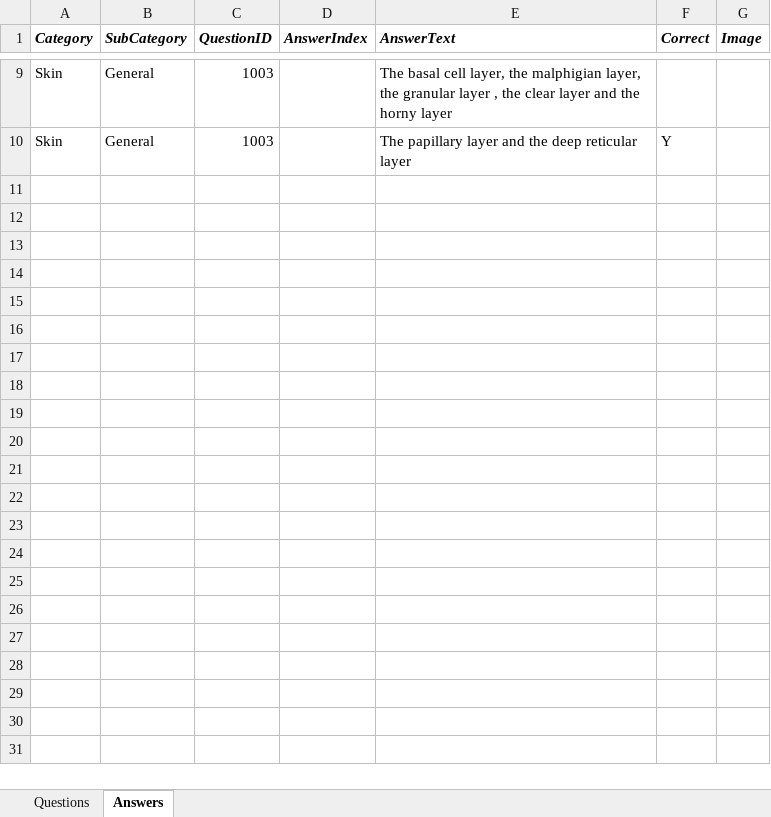
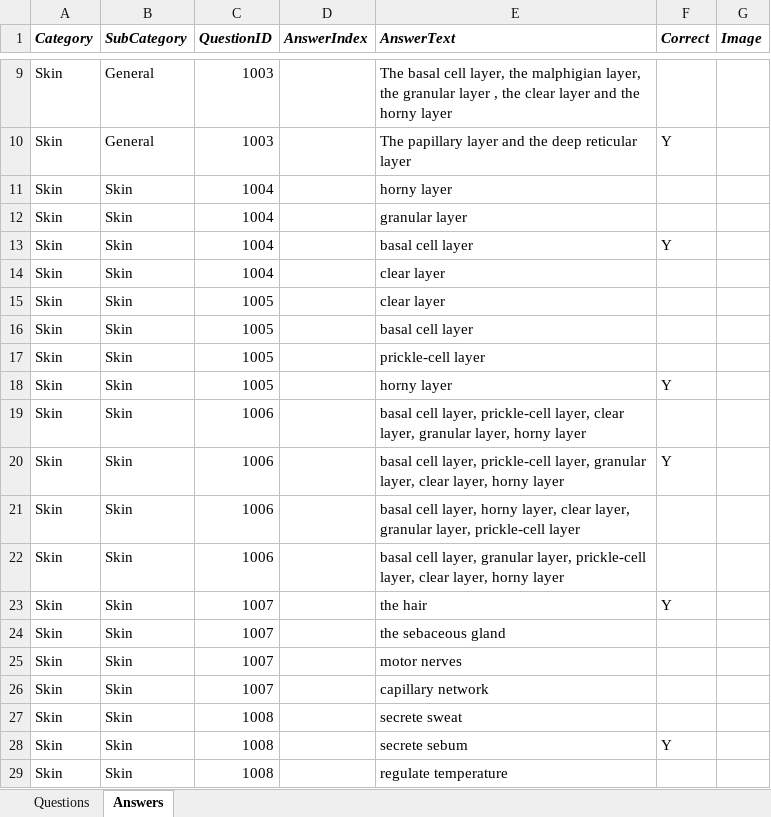
Before and after one commit to PuzzledFace/reviseR, an Excel workbook: www/skin.xlsx, sheet Answers, drawn as a sheet; only a part is shown, gaps mark what is left out; values as stored, in another font and other column widths than the file's, no borders; the diff covers the shown part only; the diff names each change by its address in the sheet, - before the commit and + after, or states it on an @@ line.

```diff
--- a/www/skin.xlsx (sheet Answers)
+++ b/www/skin.xlsx (sheet Answers)
+row 11: Skin | Skin | 1004 |  | horny layer
+row 12: Skin | Skin | 1004 |  | granular layer
+row 13: Skin | Skin | 1004 |  | basal cell layer | Y
+row 14: Skin | Skin | 1004 |  | clear layer
+row 15: Skin | Skin | 1005 |  | clear layer
+row 16: Skin | Skin | 1005 |  | basal cell layer
+row 17: Skin | Skin | 1005 |  | prickle-cell layer
+row 18: Skin | Skin | 1005 |  | horny layer | Y
+row 19: Skin | Skin | 1006 |  | basal cell layer, prickle-cell layer, clear layer, granular layer, horny layer
+row 20: Skin | Skin | 1006 |  | basal cell layer, prickle-cell layer, granular layer, clear layer, horny layer | Y
+row 21: Skin | Skin | 1006 |  | basal cell layer, horny layer, clear layer, granular layer, prickle-cell layer
+row 22: Skin | Skin | 1006 |  | basal cell layer, granular layer, prickle-cell layer, clear layer, horny layer
+row 23: Skin | Skin | 1007 |  | the hair | Y
+row 24: Skin | Skin | 1007 |  | the sebaceous gland
+row 25: Skin | Skin | 1007 |  | motor nerves
+row 26: Skin | Skin | 1007 |  | capillary network
+row 27: Skin | Skin | 1008 |  | secrete sweat
+row 28: Skin | Skin | 1008 |  | secrete sebum | Y
+row 29: Skin | Skin | 1008 |  | regulate temperature
```
Also changed, not shown: 93 added rows elsewhere in this sheet, sheet Questions, www/histology.xlsx, www/proprofs.xlsx, 4 other files.
